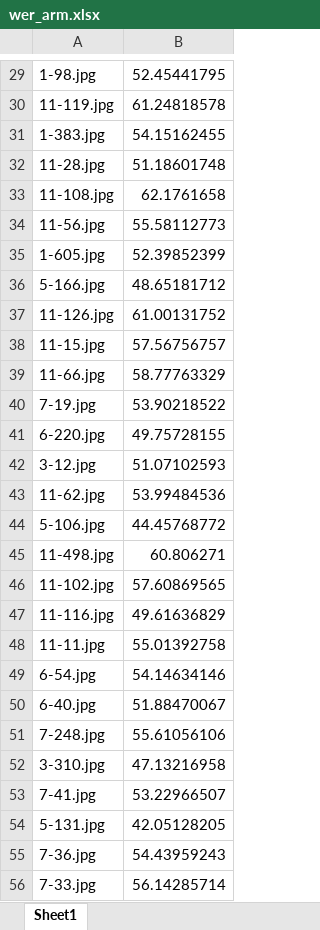
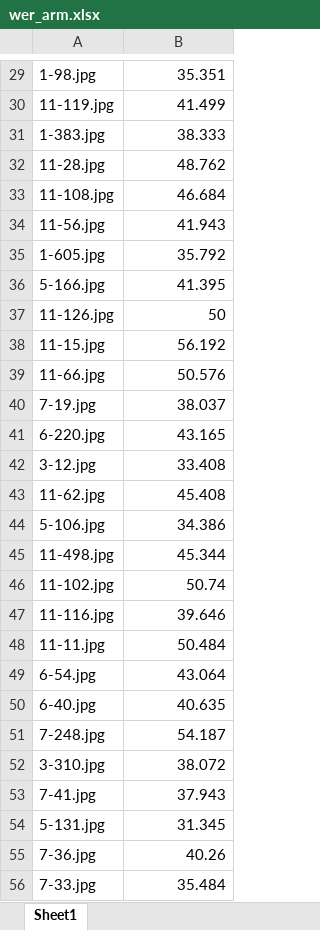
Before and after one commit to karennik98/ocr-test, an Excel workbook: wer_arm.xlsx, sheet Sheet1, drawn as a sheet; only a part is shown, gaps mark what is left out; values as stored, in another font and other column widths than the file's, no borders; the diff covers the shown part only; the diff names each change by its address in the sheet, - before the commit and + after, or states it on an @@ line.

```diff
--- a/wer_arm.xlsx (sheet Sheet1)
+++ b/wer_arm.xlsx (sheet Sheet1)
-B29: 52.45441795
+B29: 35.351
-B30: 61.24818578
+B30: 41.499
-B31: 54.15162455
+B31: 38.333
-B32: 51.18601748
+B32: 48.762
-B33: 62.1761658
+B33: 46.684
-B34: 55.58112773
+B34: 41.943
-B35: 52.39852399
+B35: 35.792
-B36: 48.65181712
+B36: 41.395
-B37: 61.00131752
+B37: 50
-B38: 57.56756757
+B38: 56.192
-B39: 58.77763329
+B39: 50.576
-B40: 53.90218522
+B40: 38.037
-B41: 49.75728155
+B41: 43.165
-B42: 51.07102593
+B42: 33.408
-B43: 53.99484536
+B43: 45.408
-B44: 44.45768772
+B44: 34.386
-B45: 60.806271
+B45: 45.344
-B46: 57.60869565
+B46: 50.74
-B47: 49.61636829
+B47: 39.646
-B48: 55.01392758
+B48: 50.484
-B49: 54.14634146
+B49: 43.064
-B50: 51.88470067
+B50: 40.635
-B51: 55.61056106
+B51: 54.187
-B52: 47.13216958
+B52: 38.072
-B53: 53.22966507
+B53: 37.943
-B54: 42.05128205
+B54: 31.345
-B55: 54.43959243
+B55: 40.26
-B56: 56.14285714
+B56: 35.484
```
Also changed, not shown: 71 edited cells elsewhere in this sheet, wer_hye.xlsx, 2 other files.
